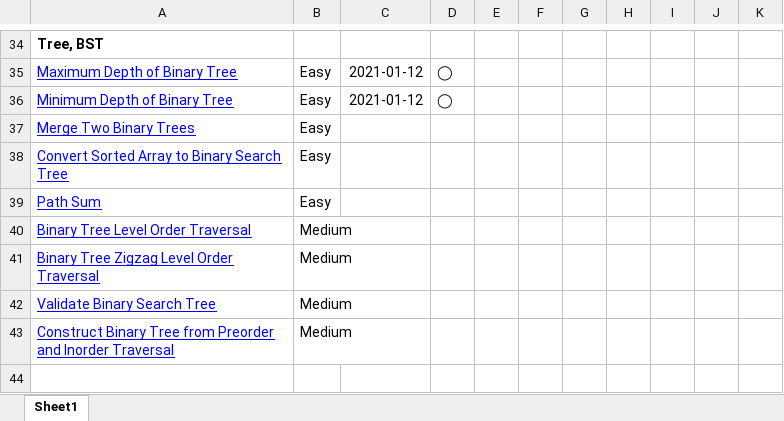
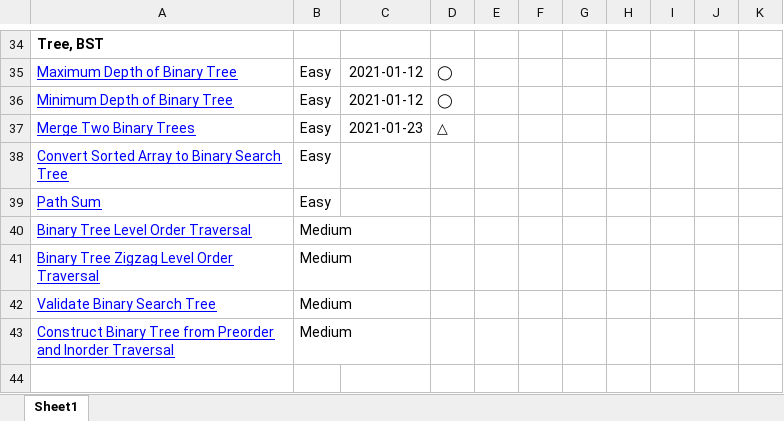
Before and after one commit to Toshiyana/leetcode_study, an Excel workbook: 60probrems/60 LeetCode problems to solve for coding interiew.xlsx, sheet Sheet1, drawn as a sheet; only a part is shown, gaps mark what is left out; values as stored, in another font and other column widths than the file's, no borders; conditional formats not drawn; the diff names each change by its address in the sheet, - before the commit and + after, or states it on an @@ line.

```diff
--- a/60probrems/60 LeetCode problems to solve for coding interiew.xlsx (sheet Sheet1)
+++ b/60probrems/60 LeetCode problems to solve for coding interiew.xlsx (sheet Sheet1)
-C37: (empty)
+C37: 2021-01-23
-D37: (empty)
+D37: △
```
Also changed, not shown: 1 other file.
